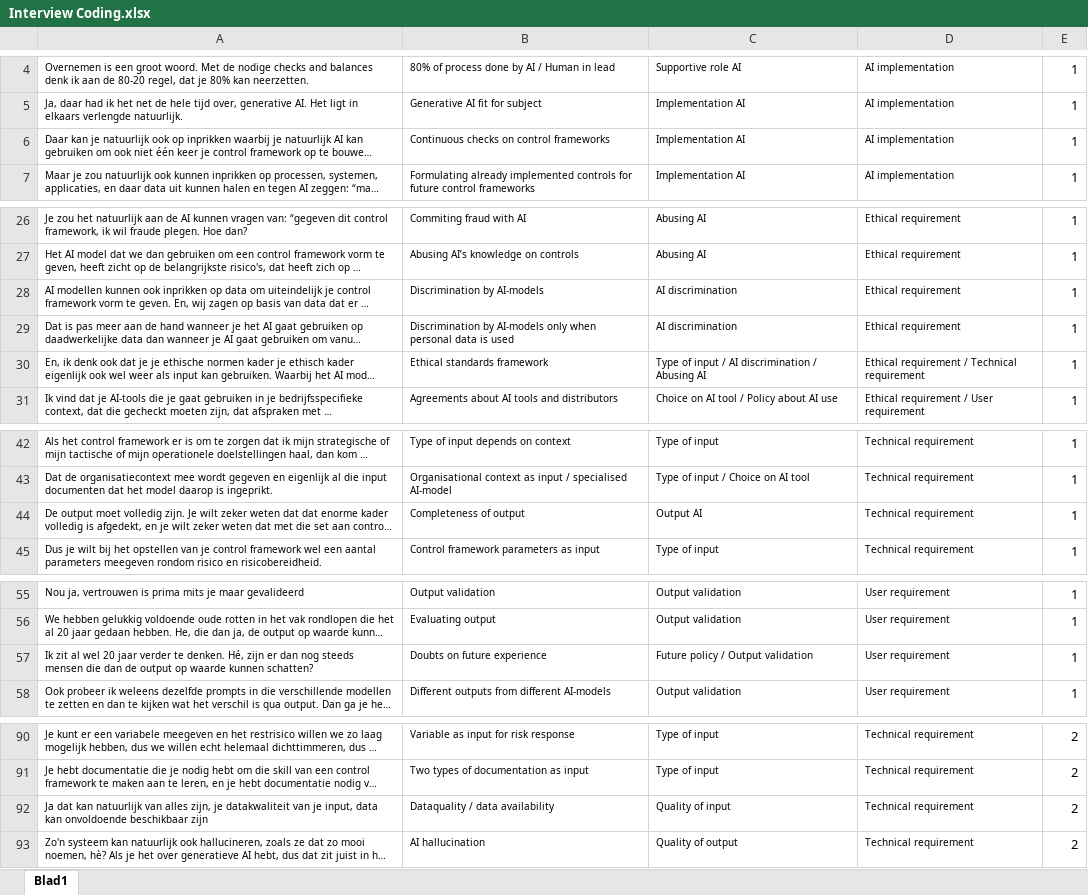
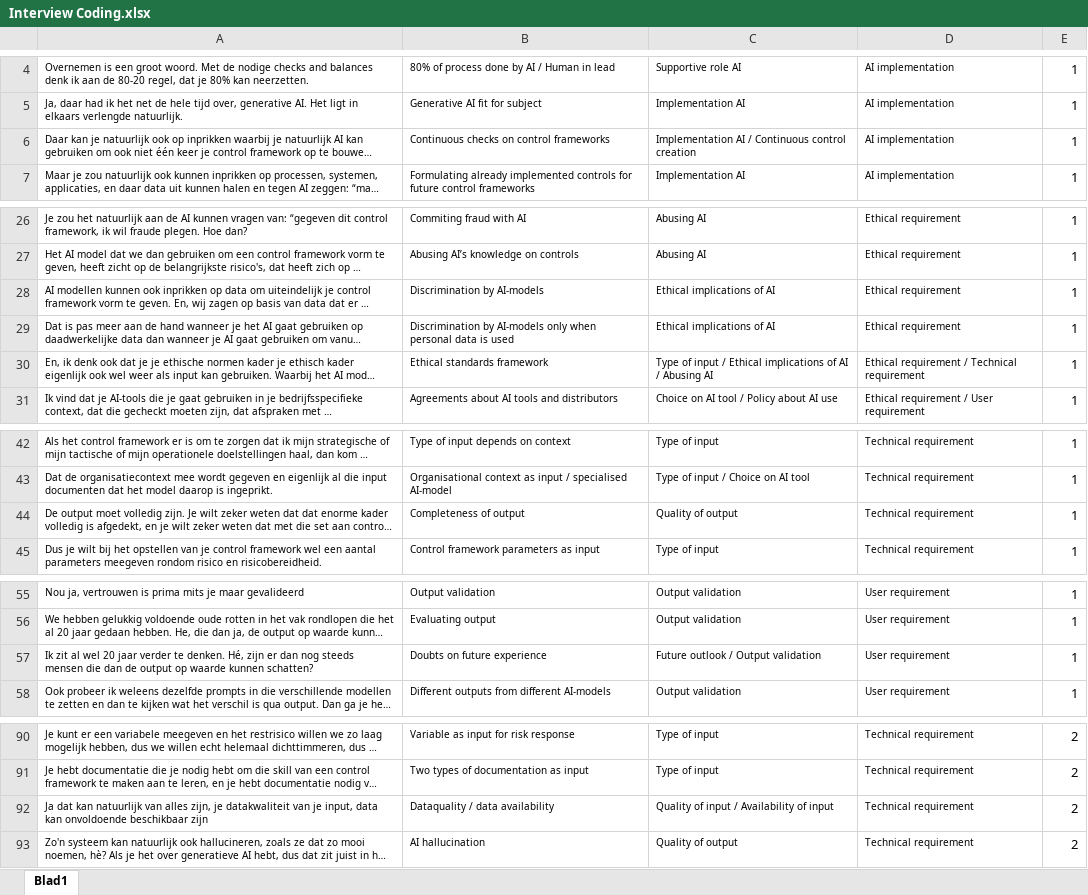
Before and after one commit to LepelDeLepel/Master-Thesis-IS-2024, an Excel workbook: Coding/Interview Coding.xlsx, sheet Blad1, drawn as a sheet; only a part is shown, gaps mark what is left out; long unchanged cells end in …; values as stored, in another font and other column widths than the file's, no borders; charts and pictures not drawn; the diff covers the shown part only; the diff names each change by its address in the sheet, - before the commit and + after, or states it on an @@ line.

Commit message:
Update Interview Coding.xlsx

```diff
--- a/Coding/Interview Coding.xlsx (sheet Blad1)
+++ b/Coding/Interview Coding.xlsx (sheet Blad1)
-C6: Implementation AI
+C6: Implementation AI / Continuous control creation
-C28:C29: AI discrimination
+C28:C29: Ethical implications of AI
-C30: …input / AI discrimination / Abusing…
+C30: …input / Ethical implications of AI / Abusing…
-C44: Output AI
+C44: Quality of output
-C57: Future policy / Output validation
+C57: Future outlook / Output validation
-C92: Quality of input
+C92: Quality of input / Availability of input
```
Also changed, not shown: 1 edited cell elsewhere in this sheet.
